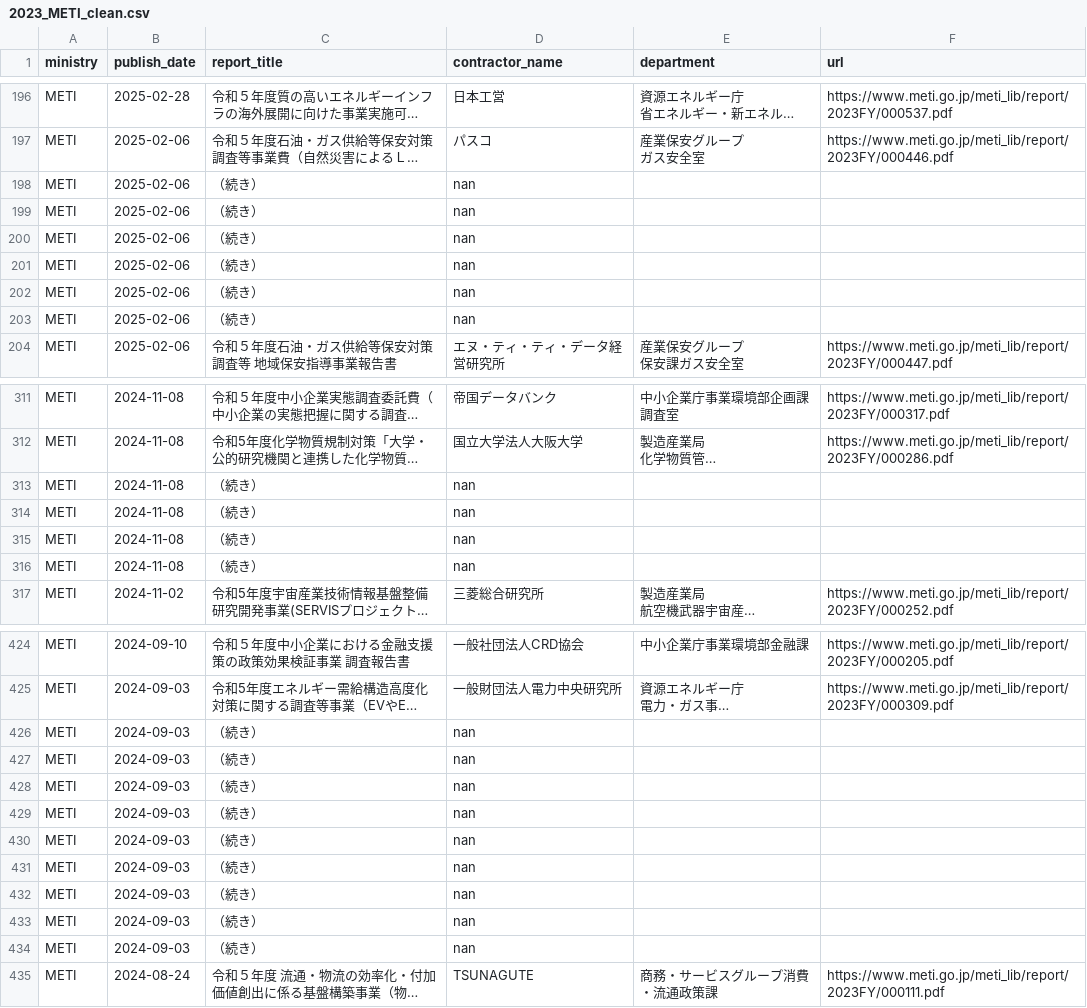
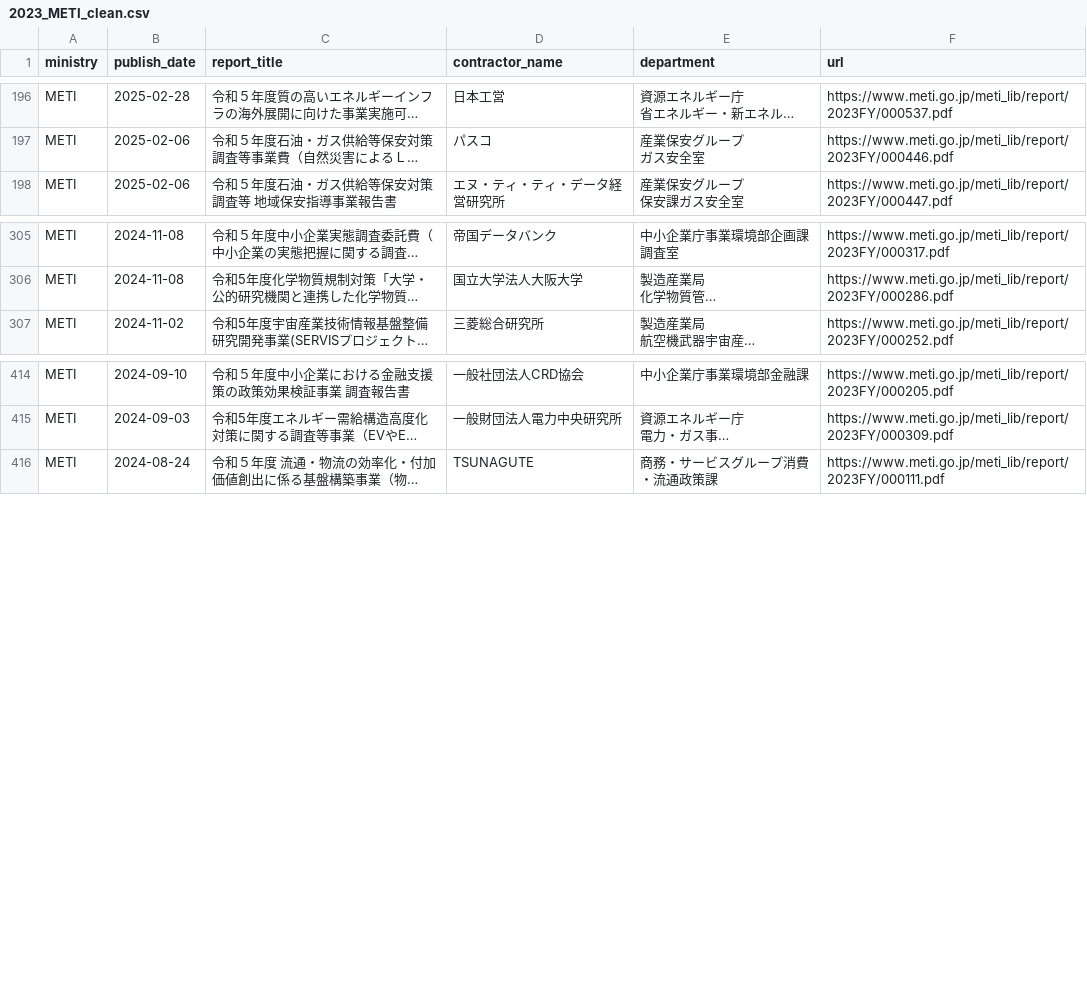
Before and after one commit to gochiglog/gov-commission-dashboard, a CSV file: data/processed/2023_METI_clean.csv, drawn as a sheet; only a part is shown, gaps mark what is left out; long unchanged cells end in …; the diff covers the shown part only; the diff names each change by its address in the sheet, - before the commit and + after, or states it on an @@ line.

```diff
--- a/data/processed/2023_METI_clean.csv
+++ b/data/processed/2023_METI_clean.csv
-row 198: METI | 2025-02-06 | （続き） | nan
-row 199: METI | 2025-02-06 | （続き） | nan
-row 200: METI | 2025-02-06 | （続き） | nan
-row 201: METI | 2025-02-06 | （続き） | nan
-row 202: METI | 2025-02-06 | （続き） | nan
-row 203: METI | 2025-02-06 | （続き） | nan
-row 313: METI | 2024-11-08 | （続き） | nan
-row 314: METI | 2024-11-08 | （続き） | nan
-row 315: METI | 2024-11-08 | （続き） | nan
-row 316: METI | 2024-11-08 | （続き） | nan
-row 426: METI | 2024-09-03 | （続き） | nan
-row 427: METI | 2024-09-03 | （続き） | nan
-row 428: METI | 2024-09-03 | （続き） | nan
-row 429: METI | 2024-09-03 | （続き） | nan
-row 430: METI | 2024-09-03 | （続き） | nan
-row 431: METI | 2024-09-03 | （続き） | nan
-row 432: METI | 2024-09-03 | （続き） | nan
-row 433: METI | 2024-09-03 | （続き） | nan
-row 434: METI | 2024-09-03 | （続き） | nan
```
Also changed, not shown: 6 edited cells elsewhere in this file, data/processed/2021_METI_clean.csv, data/processed/2022_METI_clean.csv, 4 other files.
